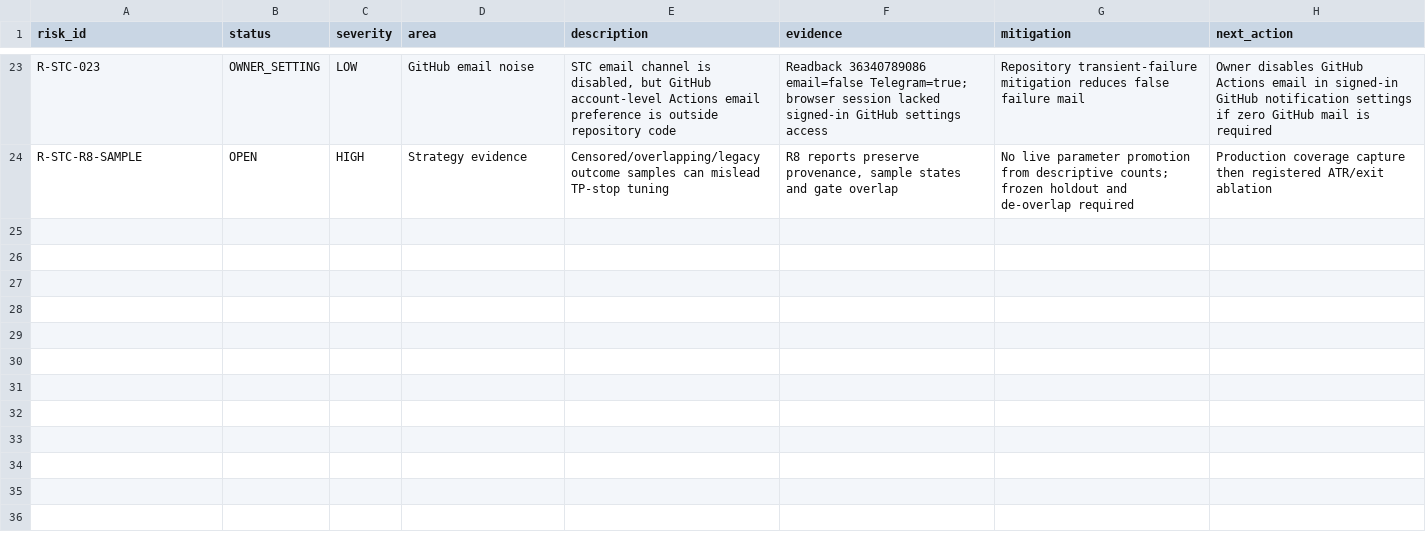
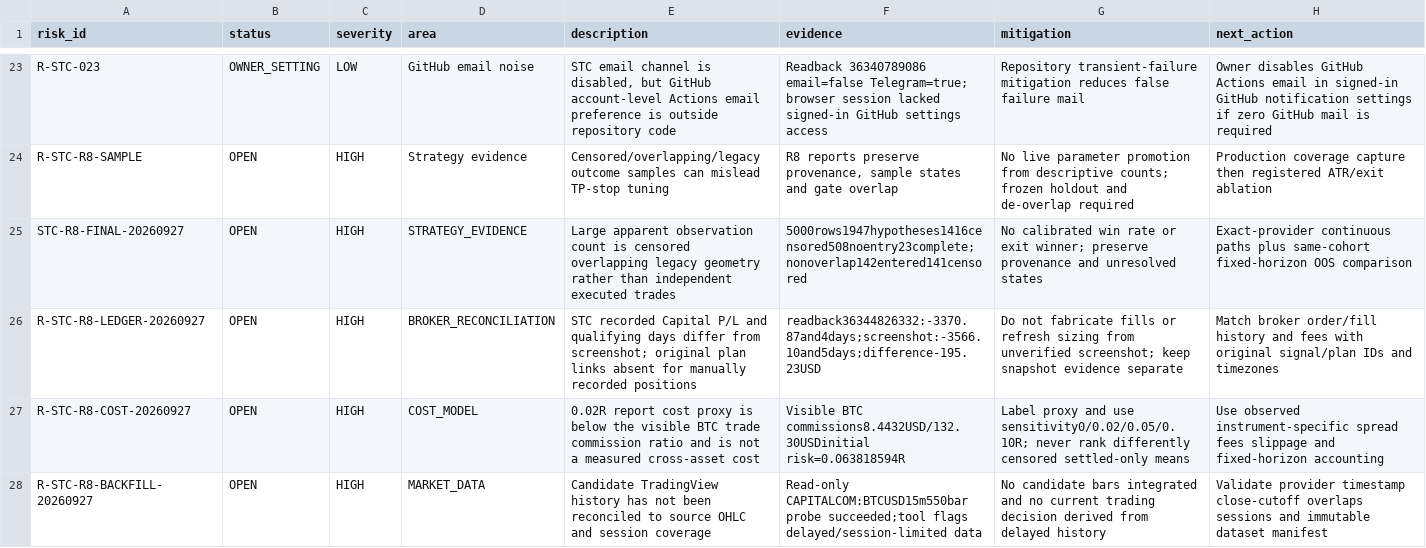
Before and after one commit to engmeldkroury-pixel/stc-competition-engine, a CSV file: RISK_REGISTER.csv, drawn as a sheet; only a part is shown, gaps mark what is left out; the diff names each change by its address in the sheet, - before the commit and + after, or states it on an @@ line.

```diff
--- a/RISK_REGISTER.csv
+++ b/RISK_REGISTER.csv
+row 25: STC-R8-FINAL-20260927 | OPEN | HIGH | STRATEGY_EVIDENCE | Large apparent observation count is censored overlapping legacy geometry rather than independent executed trades | 5000rows1947hypotheses1416censored508noentry23complete;nonoverlap142entered141censored | No calibrated win rate or exit winner; preserve provenance and unresolved states | Exact-provider continuous paths plus same-cohort fixed-horizon OOS comparison
+row 26: R-STC-R8-LEDGER-20260927 | OPEN | HIGH | BROKER_RECONCILIATION | STC recorded Capital P/L and qualifying days differ from screenshot; original plan links absent for manually recorded positions | readback36344826332:-3370.87and4days;screenshot:-3566.10and5days;difference-195.23USD | Do not fabricate fills or refresh sizing from unverified screenshot; keep snapshot evidence separate | Match broker order/fill history and fees with original signal/plan IDs and timezones
+row 27: R-STC-R8-COST-20260927 | OPEN | HIGH | COST_MODEL | 0.02R report cost proxy is below the visible BTC trade commission ratio and is not a measured cross-asset cost | Visible BTC commissions8.4432USD/132.30USDinitial risk=0.063818594R | Label proxy and use sensitivity0/0.02/0.05/0.10R; never rank differently censored settled-only means | Use observed instrument-specific spread fees slippage and fixed-horizon accounting
+row 28: R-STC-R8-BACKFILL-20260927 | OPEN | HIGH | MARKET_DATA | Candidate TradingView history has not been reconciled to source OHLC and session coverage | Read-only CAPITALCOM:BTCUSD15m550bar probe succeeded;tool flags delayed/session-limited data | No candidate bars integrated and no current trading decision derived from delayed history | Validate provider timestamp close-cutoff overlaps sessions and immutable dataset manifest
```
Also changed, not shown: BATCH_REGISTER.csv, TEST_REGISTER.csv, 8 other files.
